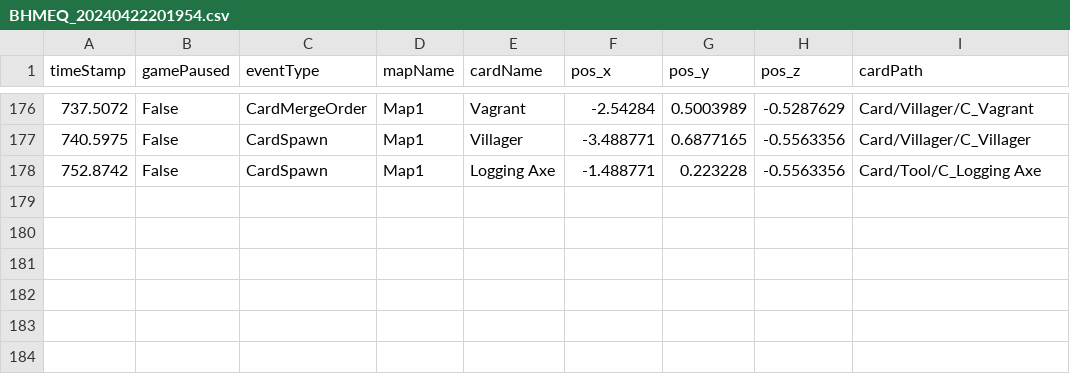
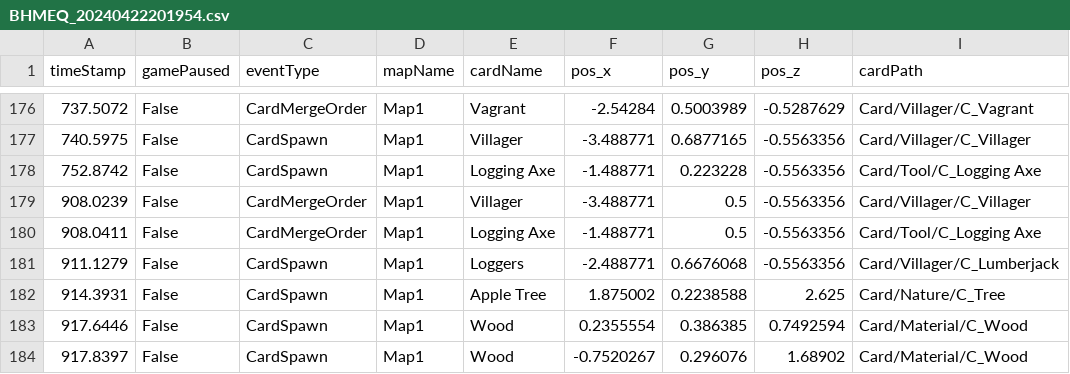
Before and after one commit to SuperHellCat/TCS_TELEREPO, a CSV file: Data/Recent/BHMEQ_20240422201954.csv, drawn as a sheet; only a part is shown, gaps mark what is left out.

Commit message:
New Data Recorded At 2024-04-22-20-31-27

```diff
--- a/Data/Recent/BHMEQ_20240422201954.csv
+++ b/Data/Recent/BHMEQ_20240422201954.csv
@@ -178 +178,7 @@ timeStamp,gamePaused,eventType,mapName,cardName,pos_x,pos_y,pos_z,cardPath
 752.8742,False,CardSpawn,Map1,Logging Axe,-1.488771,0.223228,-0.5563356,Card/Tool/C_Logging Axe
+908.0239,False,CardMergeOrder,Map1,Villager,-3.488771,0.5,-0.5563356,Card/Villager/C_Villager
+908.0411,False,CardMergeOrder,Map1,Logging Axe,-1.488771,0.5,-0.5563356,Card/Tool/C_Logging Axe
+911.1279,False,CardSpawn,Map1,Loggers,-2.488771,0.6676068,-0.5563356,Card/Villager/C_Lumberjack
+914.3931,False,CardSpawn,Map1,Apple Tree,1.875002,0.2238588,2.625,Card/Nature/C_Tree
+917.6446,False,CardSpawn,Map1,Wood,0.2355554,0.386385,0.7492594,Card/Material/C_Wood
+917.8397,False,CardSpawn,Map1,Wood,-0.7520267,0.296076,1.68902,Card/Material/C_Wood
```
